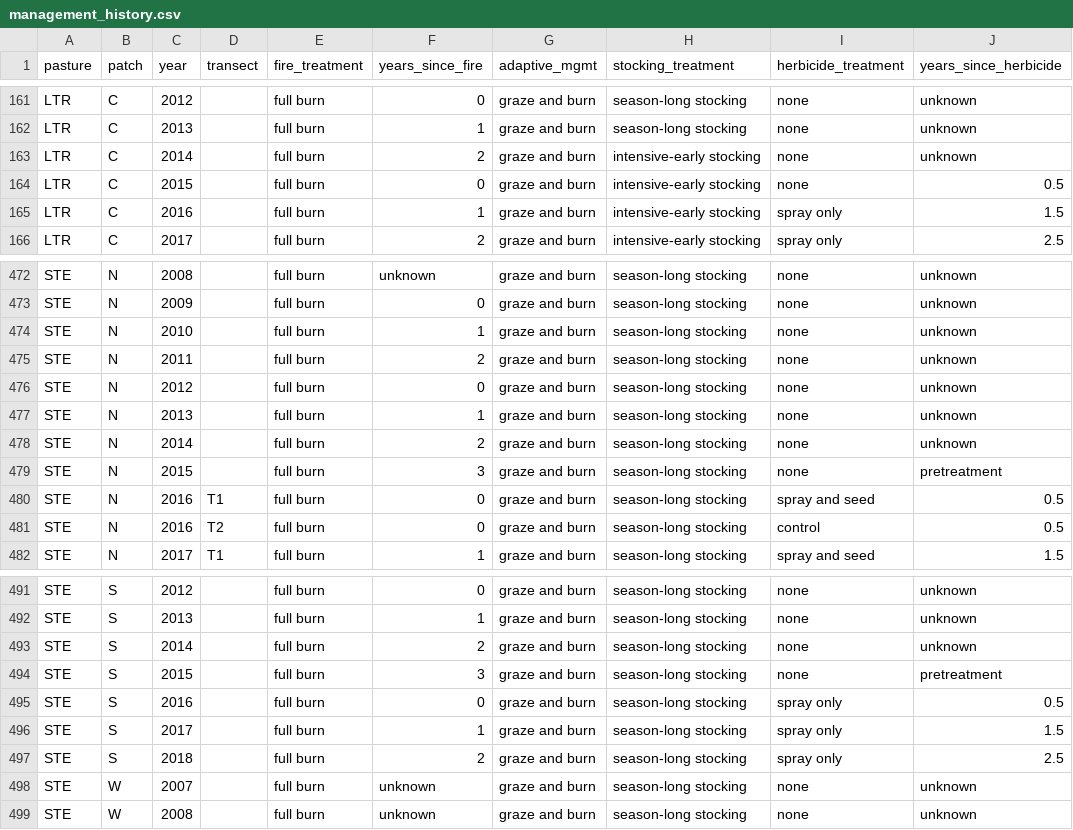
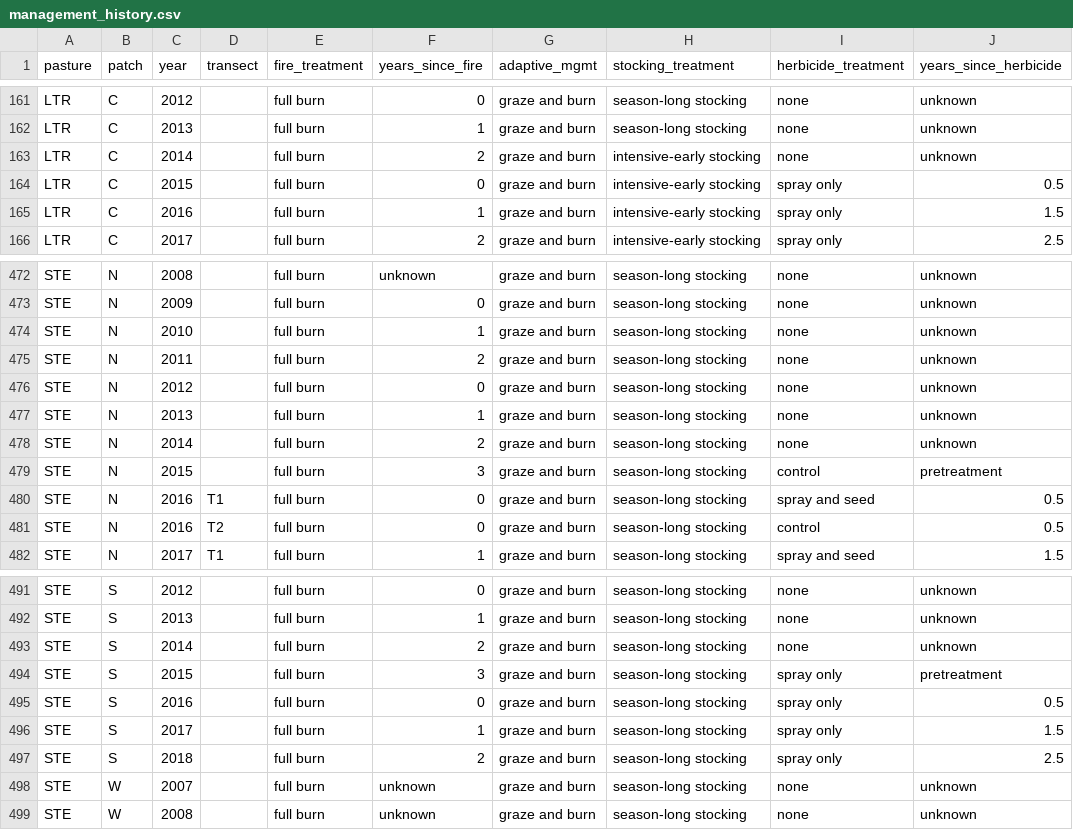
Before and after one commit to njlyon0/lyon-ms-thesis_field-tidy, a CSV file: supporting-materials/management_history.csv, drawn as a sheet; only a part is shown, gaps mark what is left out.

Commit message:
fix: resolving typo with two invasive control sites in the year before treatment

```diff
--- a/supporting-materials/management_history.csv
+++ b/supporting-materials/management_history.csv
@@ -163,3 +163,3 @@ LTR,C,2013,,full burn,1,graze and burn,season-long stocking,none,unknown
 LTR,C,2014,,full burn,2,graze and burn,intensive-early stocking,none,unknown
-LTR,C,2015,,full burn,0,graze and burn,intensive-early stocking,none,0.5
+LTR,C,2015,,full burn,0,graze and burn,intensive-early stocking,spray only,0.5
 LTR,C,2016,,full burn,1,graze and burn,intensive-early stocking,spray only,1.5
@@ -478,3 +478,3 @@ STE,N,2013,,full burn,1,graze and burn,season-long stocking,none,unknown
 STE,N,2014,,full burn,2,graze and burn,season-long stocking,none,unknown
-STE,N,2015,,full burn,3,graze and burn,season-long stocking,none,pretreatment
+STE,N,2015,,full burn,3,graze and burn,season-long stocking,control,pretreatment
 STE,N,2016,T1,full burn,0,graze and burn,season-long stocking,spray and seed,0.5
@@ -493,3 +493,3 @@ STE,S,2013,,full burn,1,graze and burn,season-long stocking,none,unknown
 STE,S,2014,,full burn,2,graze and burn,season-long stocking,none,unknown
-STE,S,2015,,full burn,3,graze and burn,season-long stocking,none,pretreatment
+STE,S,2015,,full burn,3,graze and burn,season-long stocking,spray only,pretreatment
 STE,S,2016,,full burn,0,graze and burn,season-long stocking,spray only,0.5
```
